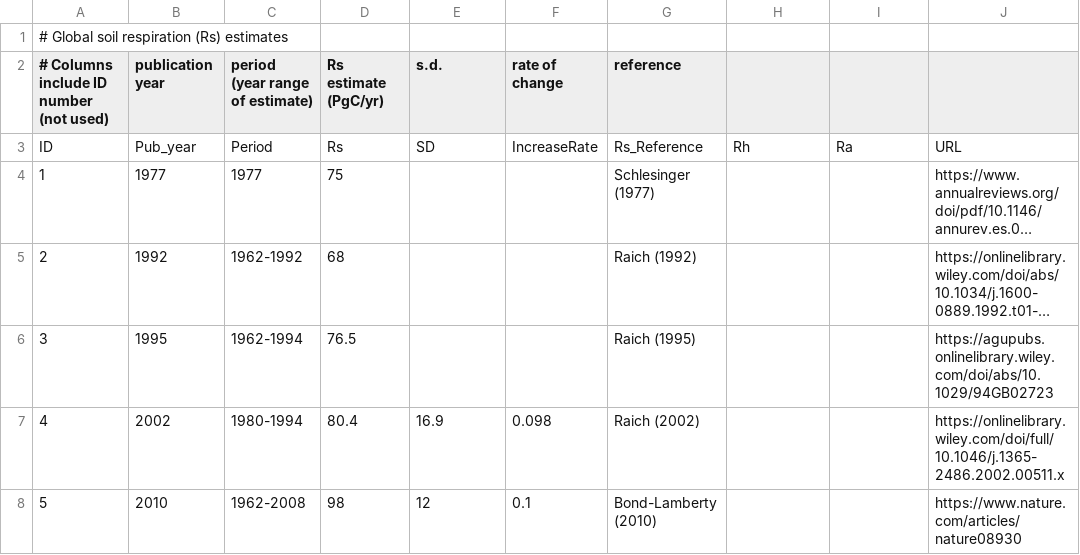
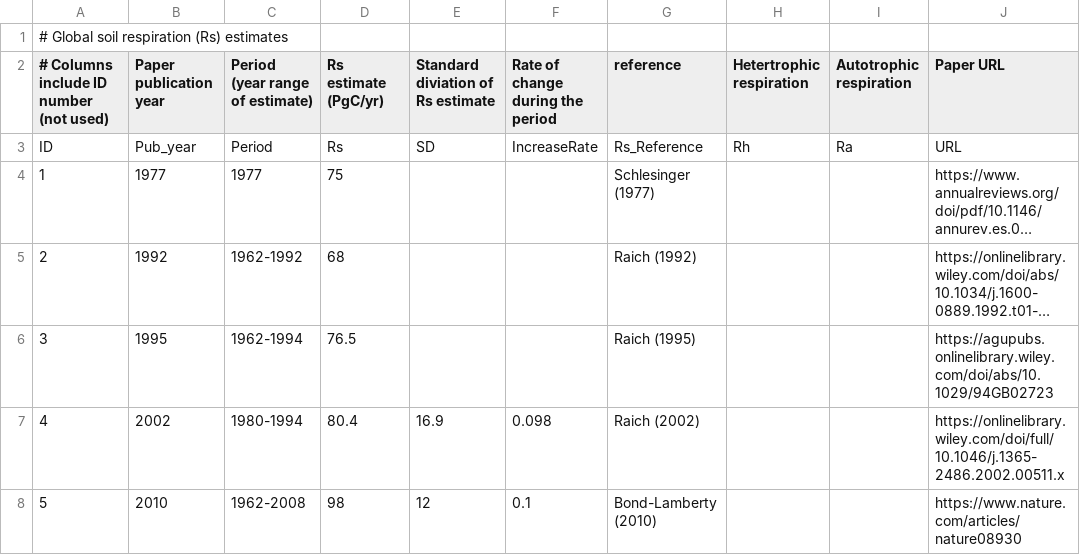
Before and after one commit to PNNL-TES/GlobalC, a CSV file: data/GlobalRs.csv, drawn as a sheet; only a part is shown; long unchanged cells end in …; the diff names each change by its address in the sheet, - before the commit and + after, or states it on an @@ line.

```diff
--- a/data/GlobalRs.csv
+++ b/data/GlobalRs.csv
-B2: publication year
+B2: Paper publication year
-C2: period (year range of estimate)
+C2: Period (year range of estimate)
-E2: s.d.
+E2: Standard diviation of Rs estimate
-F2: rate of change
+F2: Rate of change during the period
-H2: (empty)
+H2: Hetertrophic respiration
-I2: (empty)
+I2: Autotrophic respiration
-J2: (empty)
+J2: Paper URL
```
Also changed, not shown: data/Fire_burn_C.csv, data/FlFsFrSummary.csv, 5 other files.
